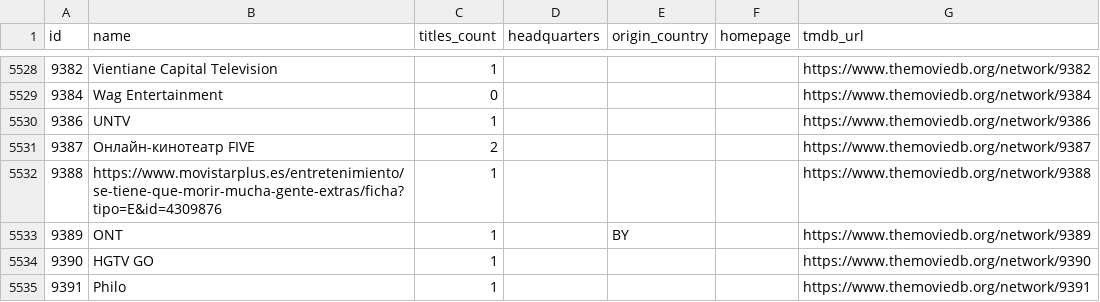
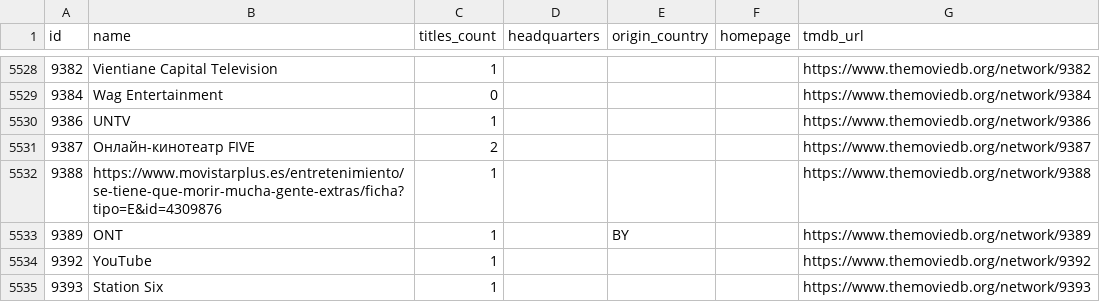
Before and after one commit to davecollections/tmdb-id-lookup, a CSV file: data/tv-networks.csv, drawn as a sheet; only a part is shown, gaps mark what is left out.

```diff
--- a/data/tv-networks.csv
+++ b/data/tv-networks.csv
@@ -5533,3 +5533,3 @@ id,name,titles_count,headquarters,origin_country,homepage,tmdb_url
 9389,ONT,1,,BY,,https://www.themoviedb.org/network/9389
-9390,HGTV GO,1,,,,https://www.themoviedb.org/network/9390
-9391,Philo,1,,,,https://www.themoviedb.org/network/9391
+9392,YouTube,1,,,,https://www.themoviedb.org/network/9392
+9393,Station Six,1,,,,https://www.themoviedb.org/network/9393
```
Also changed, not shown: 3 other files.
